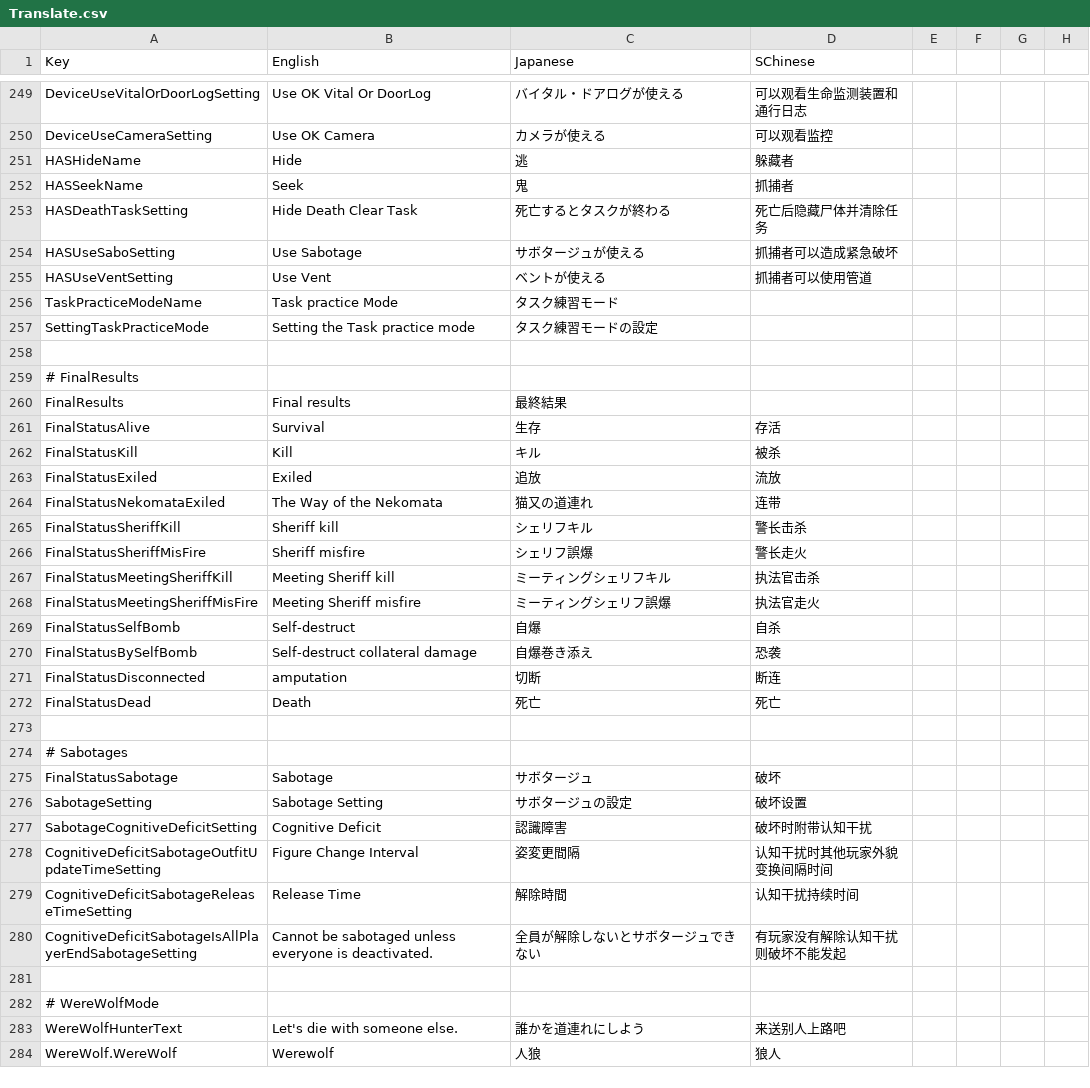
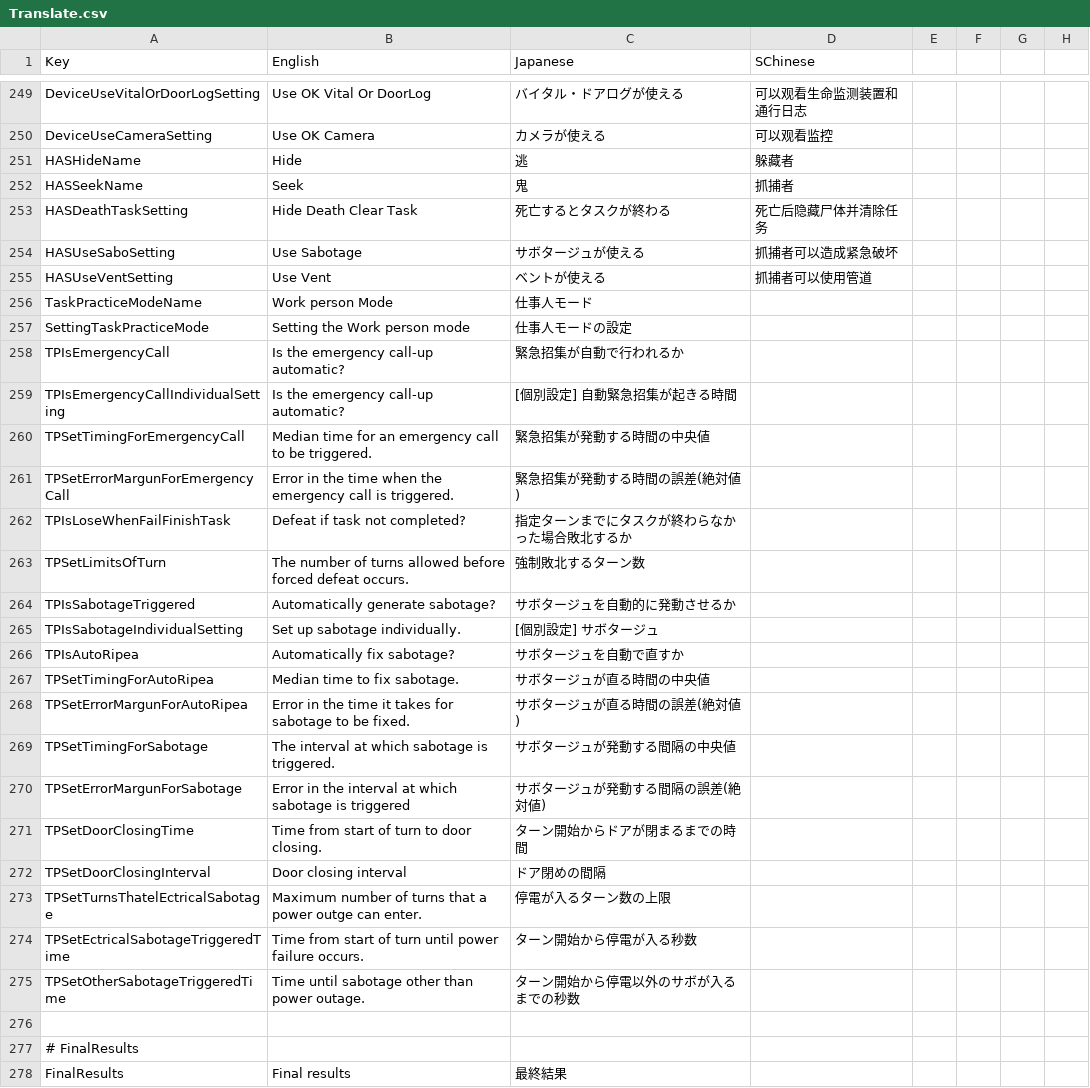
Before and after one commit to Kurato-Tsukishiro/SuperNewRoles_KT, a CSV file: SuperNewRoles/Resources/Translate.csv, drawn as a sheet; only a part is shown, gaps mark what is left out; the shorter side is filled out with more unchanged rows.

Commit message:
仕事人モードの設定とその翻訳が完成

```diff
--- a/SuperNewRoles/Resources/Translate.csv
+++ b/SuperNewRoles/Resources/Translate.csv
@@ -257,4 +257,22 @@ HASUseSaboSetting,Use Sabotage,サボタージュが使える,抓捕者可以造
 HASUseVentSetting,Use Vent,ベントが使える,抓捕者可以使用管道
-TaskPracticeModeName,Task practice Mode,タスク練習モード
-SettingTaskPracticeMode,Setting the Task practice mode,タスク練習モードの設定
+TaskPracticeModeName,Work person Mode,仕事人モード
+SettingTaskPracticeMode,Setting the Work person mode,仕事人モードの設定
+TPIsEmergencyCall,Is the emergency call-up automatic?,緊急招集が自動で行われるか
+TPIsEmergencyCallIndividualSetting,Is the emergency call-up automatic?,[個別設定] 自動緊急招集が起きる時間
+TPSetTimingForEmergencyCall,Median time for an emergency call to be triggered.,緊急招集が発動する時間の中央値
+TPSetErrorMargunForEmergencyCall,Error in the time when the emergency call is triggered.,緊急招集が発動する時間の誤差(絶対値)
+TPIsLoseWhenFailFinishTask,Defeat if task not completed?,指定ターンまでにタスクが終わらなかった場合敗北するか
+TPSetLimitsOfTurn,The number of turns allowed before forced defeat occurs.,強制敗北するターン数
+TPIsSabotageTriggered,Automatically generate sabotage?,サボタージュを自動的に発動させるか
+TPIsSabotageIndividualSetting,Set up sabotage individually.,[個別設定] サボタージュ
+TPIsAutoRipea,Automatically fix sabotage?,サボタージュを自動で直すか
+TPSetTimingForAutoRipea,Median time to fix sabotage.,サボタージュが直る時間の中央値
+TPSetErrorMargunForAutoRipea,Error in the time it takes for sabotage to be fixed.,サボタージュが直る時間の誤差(絶対値)
+TPSetTimingForSabotage,The interval at which sabotage is triggered.,サボタージュが発動する間隔の中央値
+TPSetErrorMargunForSabotage,Error in the interval at which sabotage is triggered,サボタージュが発動する間隔の誤差(絶対値)
+TPSetDoorClosingTime,Time from start of turn to door closing.,ターン開始からドアが閉まるまでの時間
+TPSetDoorClosingInterval,Door closing interval,ドア閉めの間隔
+TPSetTurnsThatelEctricalSabotage,Maximum number of turns that a power outge can enter.,停電が入るターン数の上限
+TPSetEctricalSabotageTriggeredTime,Time from start of turn until power failure occurs.,ターン開始から停電が入る秒数
+TPSetOtherSabotageTriggeredTime,Time until sabotage other than power outage.,ターン開始から停電以外のサボが入るまでの秒数
 
```
Also changed, not shown: 1 other file.
